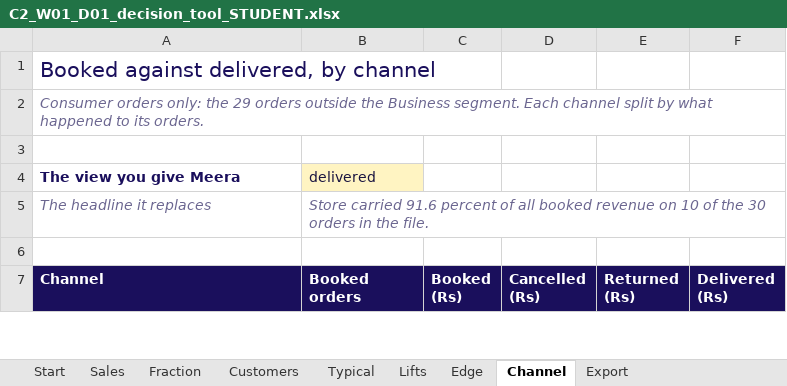
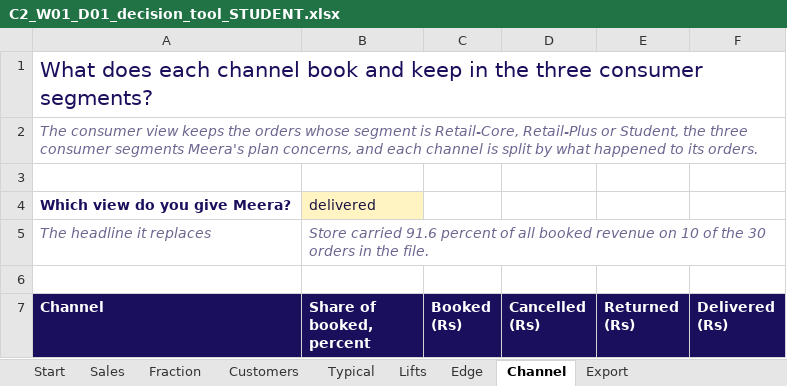
Before and after one commit to fde-academy-lab/c2-content-factory, an Excel workbook: content/W01/D1/demos/C2_W01_D01_decision_tool_STUDENT.xlsx, sheet Channel, drawn as a sheet; only a part is shown; values as stored, in another font and other column widths than the file's, no borders; the diff covers the shown part only; the diff names each change by its address in the sheet, - before the commit and + after, or states it on an @@ line.

```diff
--- a/content/W01/D1/demos/C2_W01_D01_decision_tool_STUDENT.xlsx (sheet Channel)
+++ b/content/W01/D1/demos/C2_W01_D01_decision_tool_STUDENT.xlsx (sheet Channel)
-A1 (Channel): Booked against delivered, by channel
+A1 (Channel): What does each channel book and keep in the three consumer segments?
-A2 (Channel): Consumer orders only: the 29 orders outside the Business segment. Each channel split by…
+A2 (Channel): The consumer view keeps the orders whose segment is Retail-Core, Retail-Plus or Student, the three consumer segments Meera's plan concerns, and each channel is split by…
-A4 (Channel): The view you give Meera
+A4 (Channel): Which view do you give Meera?
-B7: Booked orders
+B7: Share of booked, percent
```
Also changed, not shown: 5 edited cells and cell formats elsewhere in this sheet, sheet Typical, sheet Export, sheet Start, sheet Sales, sheet Lifts, sheet Edge, 2 more sheets, 22 other files.
